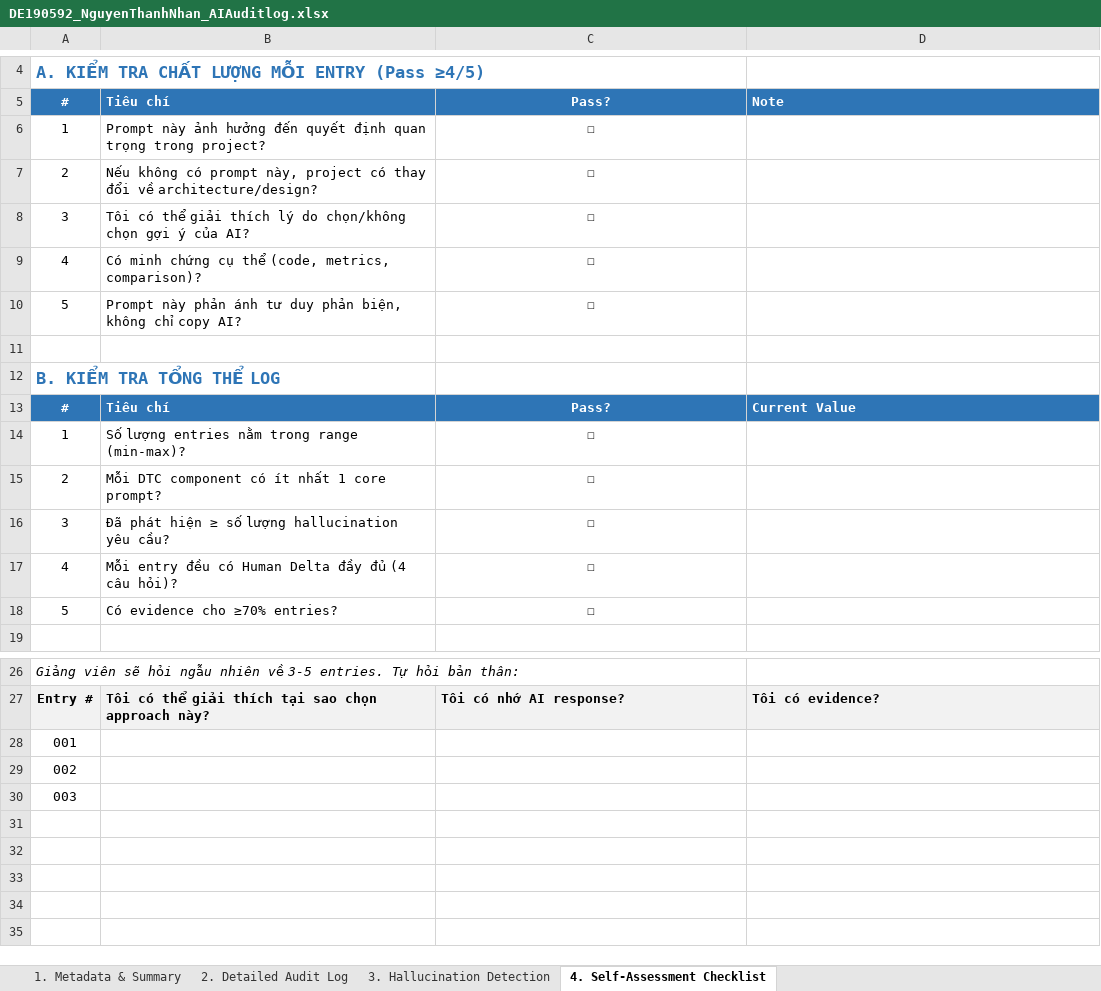
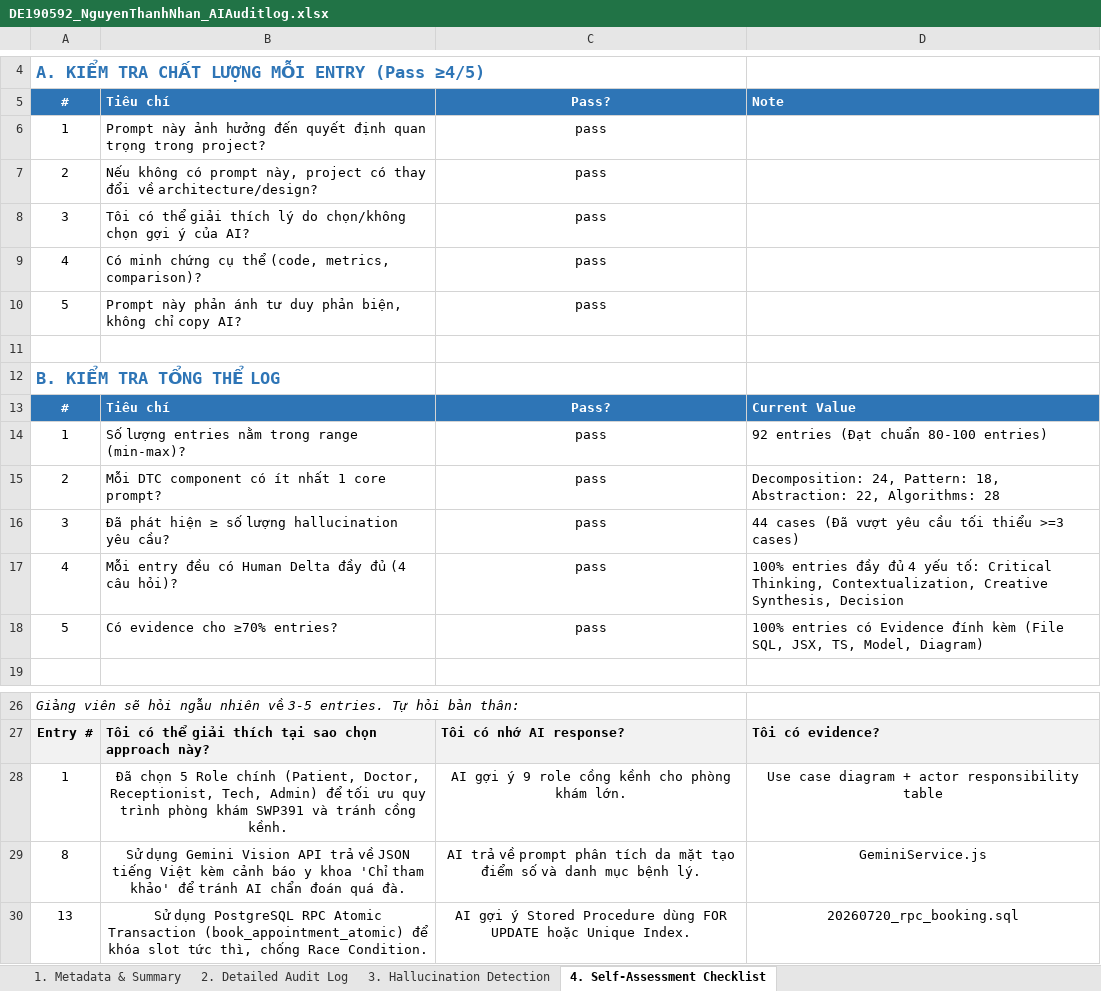
Before and after one commit to SUMMER2026SE/swp391-aiauditlog-ThNhan113, an Excel workbook: DE190592_NguyenThanhNhan_AIAuditlog.xlsx, sheet 4. Self-Assessment Checklist, drawn as a sheet; only a part is shown, gaps mark what is left out; values as stored, in another font and other column widths than the file's, no borders; removed rows and columns are numbered as before the commit, all else as after; the diff names each change by its address in the sheet, - before the commit and + after, or states it on an @@ line.

```diff
--- a/DE190592_NguyenThanhNhan_AIAuditlog.xlsx (sheet 4. Self-Assessment Checklist)
+++ b/DE190592_NguyenThanhNhan_AIAuditlog.xlsx (sheet 4. Self-Assessment Checklist)
-C6:C10: ☐
+C6:C10: pass
-C14:C18: ☐
+C14:C18: pass
-D14: (empty)
+D14: 92 entries (Đạt chuẩn 80-100 entries)
-D15: (empty)
+D15: Decomposition: 24, Pattern: 18, Abstraction: 22, Algorithms: 28
-D16: (empty)
+D16: 44 cases (Đã vượt yêu cầu tối thiểu >=3 cases)
-D17: (empty)
+D17: 100% entries đầy đủ 4 yếu tố: Critical Thinking, Contextualization, Creative Synthesis, Decision
-D18: (empty)
+D18: 100% entries có Evidence đính kèm (File SQL, JSX, TS, Model, Diagram)
-row 28: 001
-row 29: 002
-row 30: 003
+row 28: 1 | Đã chọn 5 Role chính (Patient, Doctor, Receptionist, Tech, Admin) để tối ưu quy trình phòng khám SWP391 và tránh cồng kềnh. | AI gợi ý 9 role cồng kềnh cho phòng khám lớn. | Use case diagram + actor responsibility table
+row 29: 8 | Sử dụng Gemini Vision API trả về JSON tiếng Việt kèm cảnh báo y khoa 'Chỉ tham khảo' để tránh AI chẩn đoán quá đà. | AI trả về prompt phân tích da mặt tạo điểm số và danh mục bệnh lý. | GeminiService.js
+row 30: 13 | Sử dụng PostgreSQL RPC Atomic Transaction (book_appointment_atomic) để khóa slot tức thì, chống Race Condition. | AI gợi ý Stored Procedure dùng FOR UPDATE hoặc Unique Index. | 20260720_rpc_booking.sql
```
Also changed, not shown: sheet 2. Detailed Audit Log, sheet 3. Hallucination Detection, sheet 1. Metadata & Summary.
